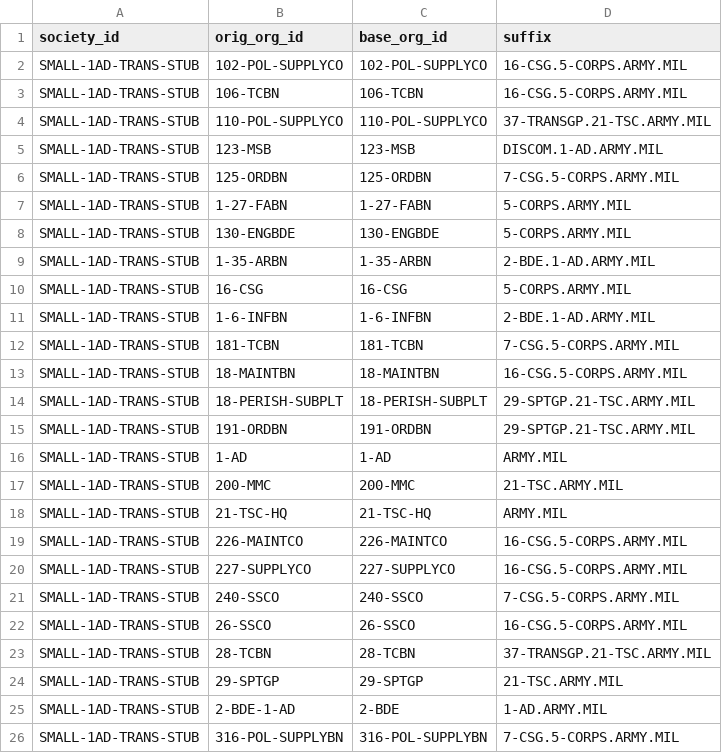
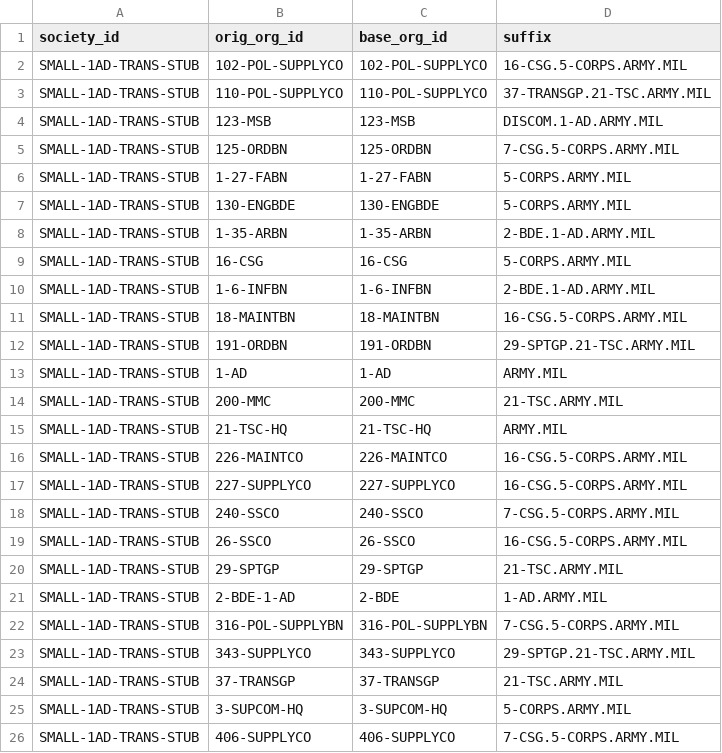
Before and after one commit to djw1149/cougaar-acme, a CSV file: acme/config/org_agent_builder/org_data/small-1ad-trans-stub.member.csv, drawn as a sheet; only a part is shown; the shorter side is filled out with more unchanged rows; the diff names each change by its address in the sheet, - before the commit and + after, or states it on an @@ line.

```diff
--- a/acme/config/org_agent_builder/org_data/small-1ad-trans-stub.member.csv
+++ b/acme/config/org_agent_builder/org_data/small-1ad-trans-stub.member.csv
-row 3: SMALL-1AD-TRANS-STUB | 106-TCBN | 106-TCBN | 16-CSG.5-CORPS.ARMY.MIL
-row 12: SMALL-1AD-TRANS-STUB | 181-TCBN | 181-TCBN | 7-CSG.5-CORPS.ARMY.MIL
-row 14: SMALL-1AD-TRANS-STUB | 18-PERISH-SUBPLT | 18-PERISH-SUBPLT | 29-SPTGP.21-TSC.ARMY.MIL
-row 23: SMALL-1AD-TRANS-STUB | 28-TCBN | 28-TCBN | 37-TRANSGP.21-TSC.ARMY.MIL
```
Also changed, not shown: acme/config/org_agent_builder/org_data/small-1ad.member.csv, acme/config/org_agent_builder/org_data/tiny-1ad-trans-stub.member.csv, 1 other file.
